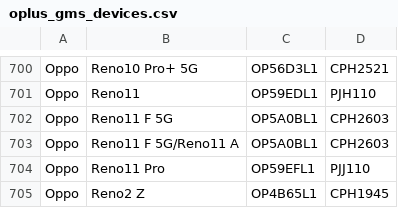
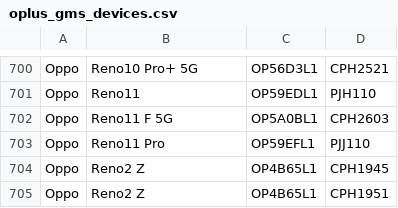
Before and after one commit to Soar1989/get_android_data, a CSV file: data/oplus_gms_devices.csv, drawn as a sheet; only a part is shown, gaps mark what is left out; the shorter side is filled out with more unchanged rows.

```diff
--- a/data/oplus_gms_devices.csv
+++ b/data/oplus_gms_devices.csv
@@ -702,3 +702,2 @@ Oppo,Reno11,OP59EDL1,PJH110
 Oppo,Reno11 F 5G,OP5A0BL1,CPH2603
-Oppo,Reno11 F 5G/Reno11 A,OP5A0BL1,CPH2603
 Oppo,Reno11 Pro,OP59EFL1,PJJ110
```
